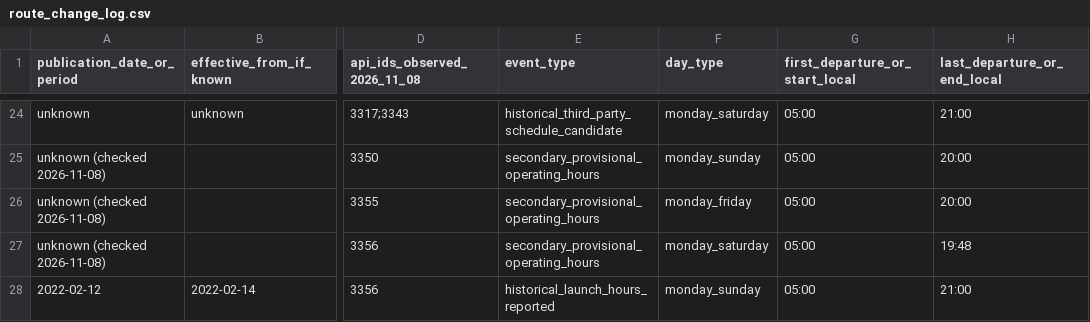
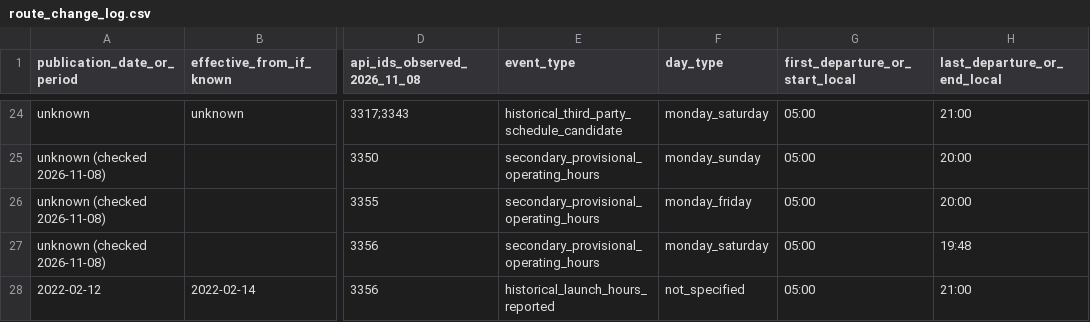
Before and after one commit to ColombiaTransit/Gtfs-Bucaramanga, a CSV file: data/sitme/route_change_log.csv, drawn as a sheet; only a part is shown, gaps mark what is left out; the diff names each change by its address in the sheet, - before the commit and + after, or states it on an @@ line.

Commit message:
fix(sitme): avoid inferring operating days from 2022 AN3 launch report

```diff
--- a/data/sitme/route_change_log.csv
+++ b/data/sitme/route_change_log.csv
-F28 (day_type): monday_sunday
+F28 (day_type): not_specified
```
